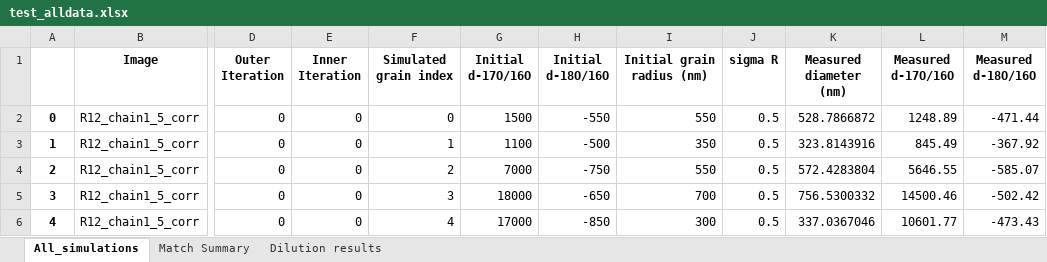
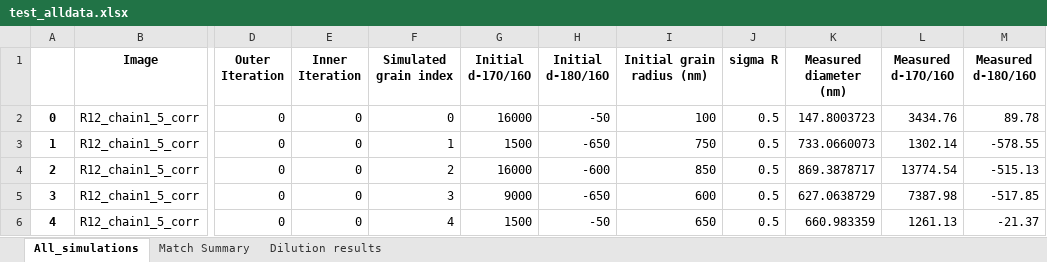
Before and after one commit to MaximilienVerdierPaoletti/PG_simulation, an Excel workbook: test_alldata.xlsx, sheet All_simulations, drawn as a sheet; only a part is shown, gaps mark what is left out; values as stored, in another font and other column widths than the file's, no borders; the diff covers the shown part only; the diff names each change by its address in the sheet, - before the commit and + after, or states it on an @@ line.

```diff
--- a/test_alldata.xlsx (sheet All_simulations)
+++ b/test_alldata.xlsx (sheet All_simulations)
-G2 (Initial d-17O/16O): 1500
+G2 (Initial d-17O/16O): 16000
-H2 (Initial d-18O/16O): -550
+H2 (Initial d-18O/16O): -50
-I2 (Initial grain radius (nm)): 550
+I2 (Initial grain radius (nm)): 100
-K2 (Measured diameter (nm)): 528.7866872
+K2 (Measured diameter (nm)): 147.8003723
-L2 (Measured d-17O/16O): 1248.89
+L2 (Measured d-17O/16O): 3434.76
-M2 (Measured d-18O/16O): -471.44
+M2 (Measured d-18O/16O): 89.78
-G3 (Initial d-17O/16O): 1100
+G3 (Initial d-17O/16O): 1500
-H3 (Initial d-18O/16O): -500
+H3 (Initial d-18O/16O): -650
-I3 (Initial grain radius (nm)): 350
+I3 (Initial grain radius (nm)): 750
-K3 (Measured diameter (nm)): 323.8143916
+K3 (Measured diameter (nm)): 733.0660073
-L3 (Measured d-17O/16O): 845.49
+L3 (Measured d-17O/16O): 1302.14
-M3 (Measured d-18O/16O): -367.92
+M3 (Measured d-18O/16O): -578.55
-G4 (Initial d-17O/16O): 7000
+G4 (Initial d-17O/16O): 16000
-H4 (Initial d-18O/16O): -750
+H4 (Initial d-18O/16O): -600
-I4 (Initial grain radius (nm)): 550
+I4 (Initial grain radius (nm)): 850
-K4 (Measured diameter (nm)): 572.4283804
+K4 (Measured diameter (nm)): 869.3878717
-L4 (Measured d-17O/16O): 5646.55
+L4 (Measured d-17O/16O): 13774.54
-M4 (Measured d-18O/16O): -585.07
+M4 (Measured d-18O/16O): -515.13
-G5 (Initial d-17O/16O): 18000
+G5 (Initial d-17O/16O): 9000
-I5 (Initial grain radius (nm)): 700
+I5 (Initial grain radius (nm)): 600
-K5 (Measured diameter (nm)): 756.5300332
+K5 (Measured diameter (nm)): 627.0638729
-L5 (Measured d-17O/16O): 14500.46
+L5 (Measured d-17O/16O): 7387.98
-M5 (Measured d-18O/16O): -502.42
+M5 (Measured d-18O/16O): -517.85
-G6 (Initial d-17O/16O): 17000
+G6 (Initial d-17O/16O): 1500
-H6 (Initial d-18O/16O): -850
+H6 (Initial d-18O/16O): -50
-I6 (Initial grain radius (nm)): 300
+I6 (Initial grain radius (nm)): 650
-K6 (Measured diameter (nm)): 337.0367046
+K6 (Measured diameter (nm)): 660.983359
-L6 (Measured d-17O/16O): 10601.77
+L6 (Measured d-17O/16O): 1261.13
-M6 (Measured d-18O/16O): -473.43
+M6 (Measured d-18O/16O): -21.37
```
Also changed, not shown: 557 edited cells elsewhere in this sheet, sheet Match Summary, sheet Dilution results, 7 other files.
